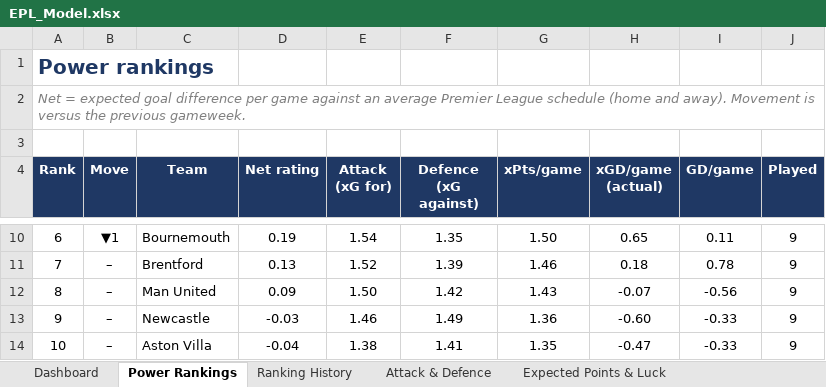
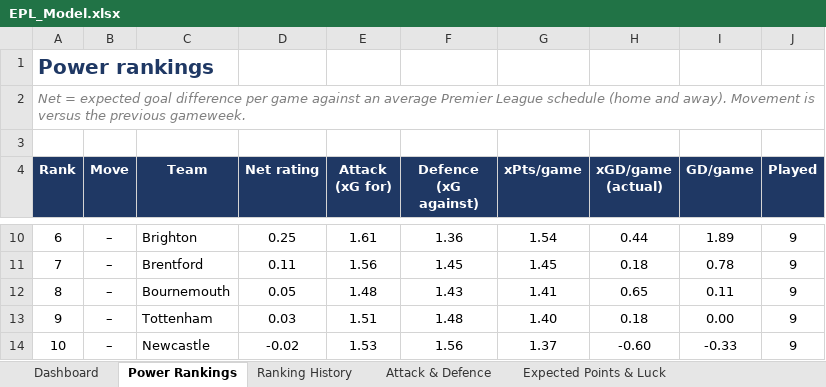
Before and after one commit to THOMASNOONAN155/tios-data, an Excel workbook: epl-model/output/EPL_Model.xlsx, sheet Power Rankings, drawn as a sheet; only a part is shown, gaps mark what is left out; values as stored, in another font and other column widths than the file's, no borders; conditional formats not drawn; the diff covers the shown part only; the diff names each change by its address in the sheet, - before the commit and + after, or states it on an @@ line.

```diff
--- a/epl-model/output/EPL_Model.xlsx (sheet Power Rankings)
+++ b/epl-model/output/EPL_Model.xlsx (sheet Power Rankings)
-B10 (Move): ▼1
+B10 (Move): –
-C10 (Team): Bournemouth
+C10 (Team): Brighton
-D10 (Net rating): 0.19
+D10 (Net rating): 0.25
-E10 (Attack (xG for)): 1.54
+E10 (Attack (xG for)): 1.61
-F10 (Defence (xG against)): 1.35
+F10 (Defence (xG against)): 1.36
-G10 (xPts/game): 1.50
+G10 (xPts/game): 1.54
-H10 (xGD/game (actual)): 0.65
+H10 (xGD/game (actual)): 0.44
-I10 (GD/game): 0.11
+I10 (GD/game): 1.89
-D11 (Net rating): 0.13
+D11 (Net rating): 0.11
-E11 (Attack (xG for)): 1.52
+E11 (Attack (xG for)): 1.56
-F11 (Defence (xG against)): 1.39
+F11 (Defence (xG against)): 1.45
-G11 (xPts/game): 1.46
+G11 (xPts/game): 1.45
-C12 (Team): Man United
+C12 (Team): Bournemouth
-D12 (Net rating): 0.09
+D12 (Net rating): 0.05
-E12 (Attack (xG for)): 1.50
+E12 (Attack (xG for)): 1.48
-F12 (Defence (xG against)): 1.42
+F12 (Defence (xG against)): 1.43
-G12 (xPts/game): 1.43
+G12 (xPts/game): 1.41
-H12 (xGD/game (actual)): -0.07
+H12 (xGD/game (actual)): 0.65
-I12 (GD/game): -0.56
+I12 (GD/game): 0.11
-C13 (Team): Newcastle
+C13 (Team): Tottenham
-D13 (Net rating): -0.03
+D13 (Net rating): 0.03
-E13 (Attack (xG for)): 1.46
+E13 (Attack (xG for)): 1.51
-F13 (Defence (xG against)): 1.49
+F13 (Defence (xG against)): 1.48
-G13 (xPts/game): 1.36
+G13 (xPts/game): 1.40
-H13 (xGD/game (actual)): -0.60
+H13 (xGD/game (actual)): 0.18
-I13 (GD/game): -0.33
+I13 (GD/game): 0.00
-C14 (Team): Aston Villa
+C14 (Team): Newcastle
-D14 (Net rating): -0.04
+D14 (Net rating): -0.02
-E14 (Attack (xG for)): 1.38
+E14 (Attack (xG for)): 1.53
-F14 (Defence (xG against)): 1.41
+F14 (Defence (xG against)): 1.56
-G14 (xPts/game): 1.35
+G14 (xPts/game): 1.37
-H14 (xGD/game (actual)): -0.47
+H14 (xGD/game (actual)): -0.60
```
Also changed, not shown: 94 edited cells elsewhere in this sheet, sheet Dashboard, sheet Fixture Difficulty, sheet Season Projections, sheet Ranking History, sheet Attack & Defence, sheet Model vs Market, 1 more sheet, other sheet tabs, charts or pictures, 20 other files.
